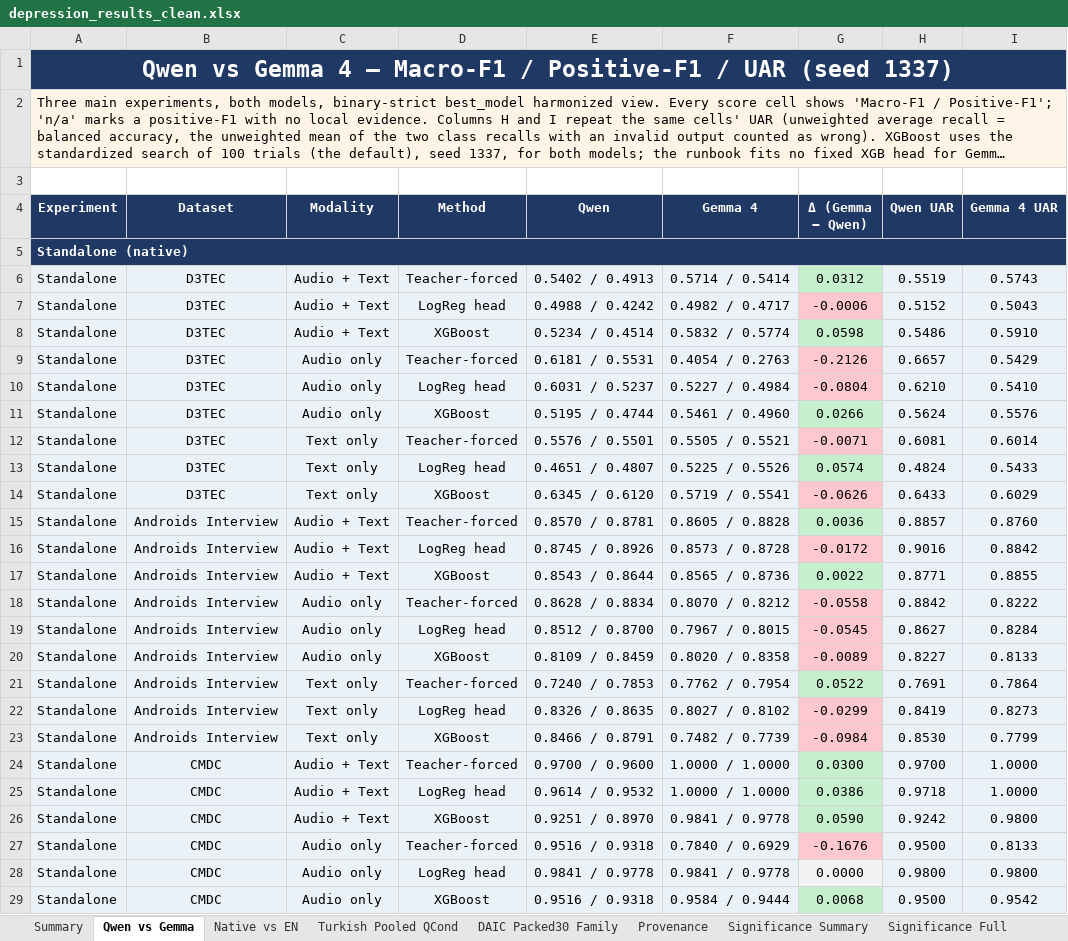
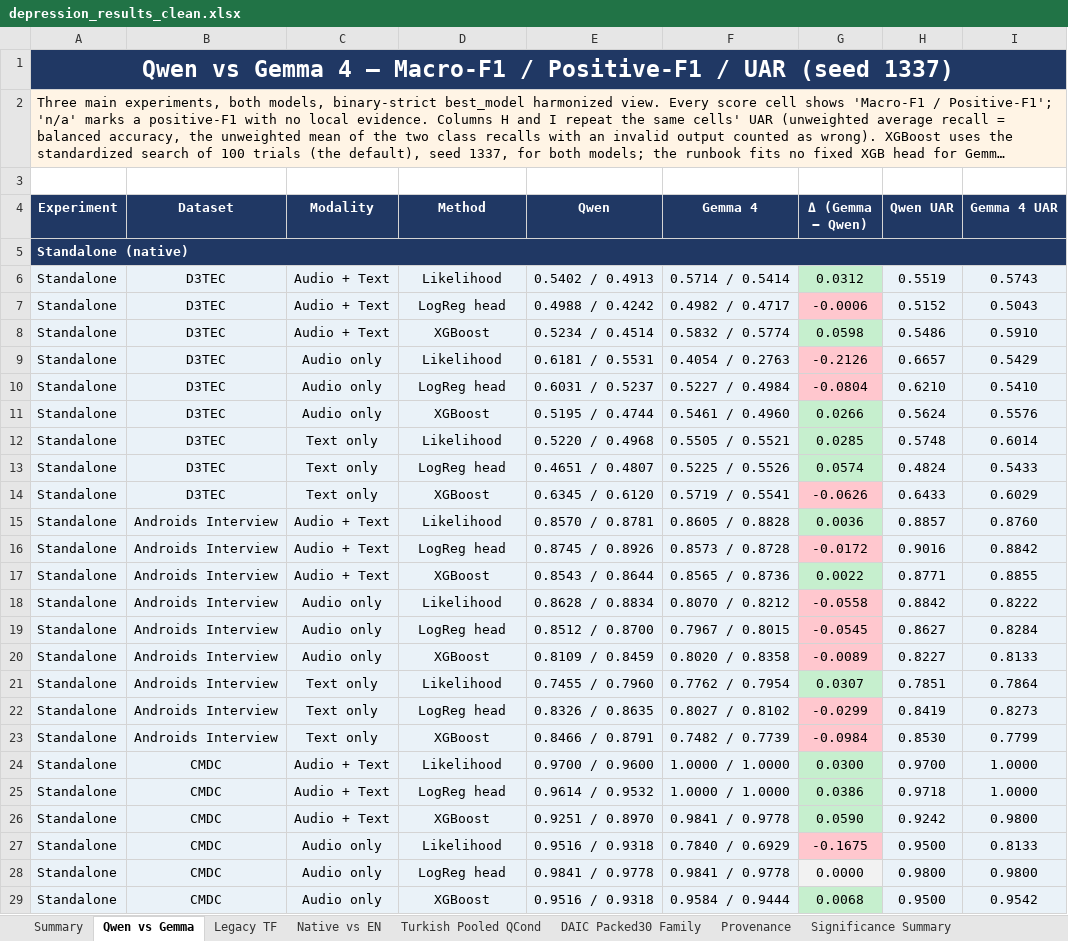
Before and after one commit to emreYilmaz28845/LLM-Depression, an Excel workbook: depression_results_clean.xlsx, sheet Qwen vs Gemma, drawn as a sheet; only a part is shown; long unchanged cells end in …; values as stored, in another font and other column widths than the file's, no borders; the diff covers the shown part only; the diff names each change by its address in the sheet, - before the commit and + after, or states it on an @@ line.

Commit message:
Switch the canonical workbook values to the likelihood derivation
Adds tools/derive_likelihood_values.py, which recomputes the canonical
standalone cells from the saved per-subject candidate scores of the
teacher-forced runs (argmax of mean dep/non; Turkish pooled text cells use
the pair margin) and fails closed when a recomputed teacher-forced value
does not match the workbook anchor. The workbook's standalone Qwen tables
(15 cells, macro/positive-F1/UAR) now carry the derived likelihood values,
the previous teacher-forced values move to a new "Legacy TF" sheet, the
Turkish canonical rows no longer take the pooled report's teacher-forced
lookup, and the Provenance rows cite the derivation artifact. Workbook
tests recompute the legacy anchors and the likelihood values from the same
CSVs.

Cross-check: the A/B campaign's likelihood_ab numbers come from retrained
A/B-label models and differ from this derivation for 11 of the 12 native
cells (only DAIC audio_only matches, where the packed30 rule already used
score margins); the mismatch is reported in the PR, not adjusted.

Co-authored-by: CommandCodeBot <noreply@commandcode.ai>

```diff
--- a/depression_results_clean.xlsx (sheet Qwen vs Gemma)
+++ b/depression_results_clean.xlsx (sheet Qwen vs Gemma)
+sheet tab: Legacy TF
-D6 (Method): Teacher-forced
+D6 (Method): Likelihood
-D9 (Method): Teacher-forced
+D9 (Method): Likelihood
-D12 (Method): Teacher-forced
+D12 (Method): Likelihood
-E12 (Qwen): 0.5576 / 0.5501
+E12 (Qwen): 0.5220 / 0.4968
-G12 (Δ (Gemma − Qwen)): -0.0071
+G12 (Δ (Gemma − Qwen)): 0.0285
-G12 fill: #FFC7CE
+G12 fill: #C6EFCE
-H12 (Qwen UAR): 0.6081
+H12 (Qwen UAR): 0.5748
-D15 (Method): Teacher-forced
+D15 (Method): Likelihood
-D18 (Method): Teacher-forced
+D18 (Method): Likelihood
-D21 (Method): Teacher-forced
+D21 (Method): Likelihood
-E21 (Qwen): 0.7240 / 0.7853
+E21 (Qwen): 0.7455 / 0.7960
-G21 (Δ (Gemma − Qwen)): 0.0522
+G21 (Δ (Gemma − Qwen)): 0.0307
-H21 (Qwen UAR): 0.7691
+H21 (Qwen UAR): 0.7851
-D24 (Method): Teacher-forced
+D24 (Method): Likelihood
-D27 (Method): Teacher-forced
+D27 (Method): Likelihood
-G27 (Δ (Gemma − Qwen)): -0.1676
+G27 (Δ (Gemma − Qwen)): -0.1675
```
Also changed, not shown: 15 edited cells and cell formats elsewhere in this sheet, sheet Provenance, sheet Summary, sheet Turkish Pooled QCond, sheet Significance Summary, sheet Significance Full, 4 other files.
